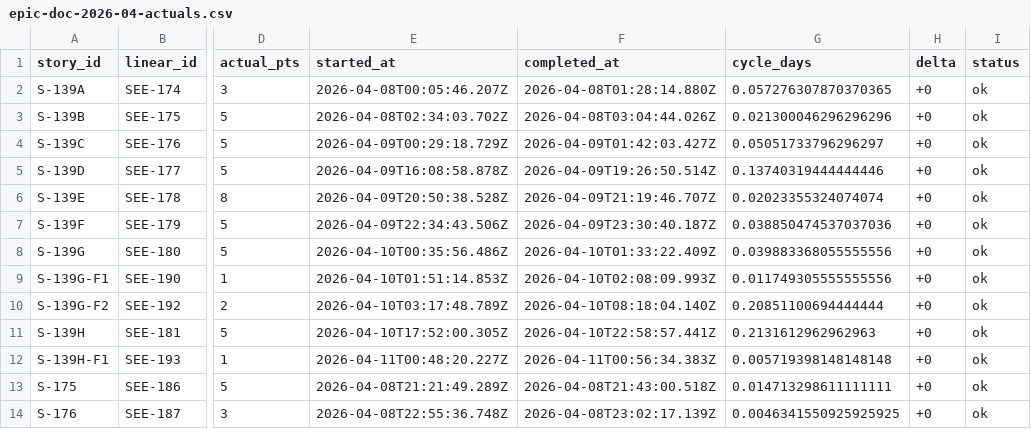
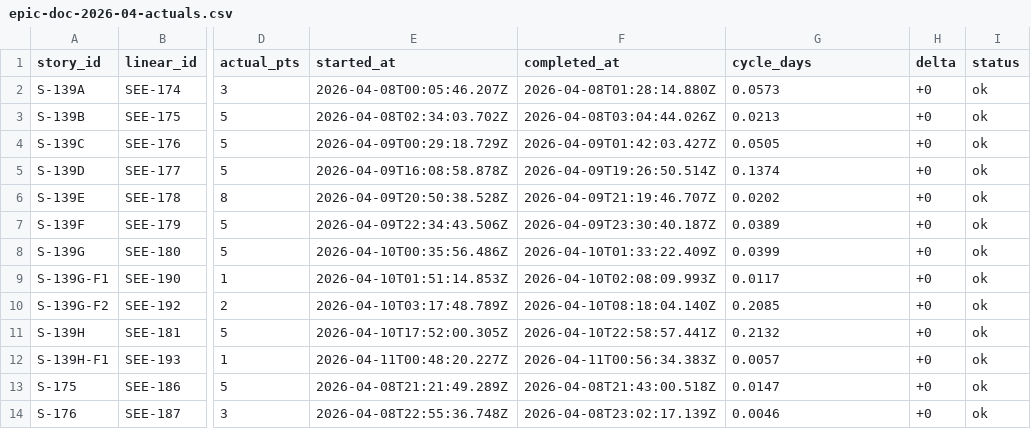
Before and after one commit to seerflow/seerflow, a CSV file: documents/seerflow-guide-staging/guide/retros/epic-doc-2026-04-actuals.csv, drawn as a sheet; only a part is shown, gaps mark what is left out; the diff names each change by its address in the sheet, - before the commit and + after, or states it on an @@ line.

Commit message:
refactor(S-180-F3): tighten retro backfill helpers post-self-review [S-180-F3]
Self-review pass over the retro backfill module:

- Drop unused `RetroRow` dataclass (YAGNI — no caller uses it).
- Drop unused `_ROW_PREFIX_TPL` module constant.
- Round `cycle_days` to 4 decimals in the CSV to avoid float-repr noise
  like `1.1574074074074074e-05`; regenerate `epic-doc-2026-04-actuals.csv`
  with the cleaner values (still sub-second precision).
- Extract `_serialize_cell` so the CSV writer has one well-named cell
  serializer instead of two inline branches.
- Add tests: cycle_days rounding eliminates scientific notation, and
  `write_csv` creates the destination's parent directory.

All 29 unit tests pass; ruff/mypy/format clean.

```diff
--- a/documents/seerflow-guide-staging/guide/retros/epic-doc-2026-04-actuals.csv
+++ b/documents/seerflow-guide-staging/guide/retros/epic-doc-2026-04-actuals.csv
-G2 (cycle_days): 0.057276307870370365
+G2 (cycle_days): 0.0573
-G3 (cycle_days): 0.021300046296296296
+G3 (cycle_days): 0.0213
-G4 (cycle_days): 0.05051733796296297
+G4 (cycle_days): 0.0505
-G5 (cycle_days): 0.13740319444444446
+G5 (cycle_days): 0.1374
-G6 (cycle_days): 0.02023355324074074
+G6 (cycle_days): 0.0202
-G7 (cycle_days): 0.038850474537037036
+G7 (cycle_days): 0.0389
-G8 (cycle_days): 0.039883368055555556
+G8 (cycle_days): 0.0399
-G9 (cycle_days): 0.011749305555555556
+G9 (cycle_days): 0.0117
-G10 (cycle_days): 0.20851100694444444
+G10 (cycle_days): 0.2085
-G11 (cycle_days): 0.2131612962962963
+G11 (cycle_days): 0.2132
-G12 (cycle_days): 0.005719398148148148
+G12 (cycle_days): 0.0057
-G13 (cycle_days): 0.014713298611111111
+G13 (cycle_days): 0.0147
-G14 (cycle_days): 0.0046341550925925925
+G14 (cycle_days): 0.0046
```
Also changed, not shown: 2 other files.
